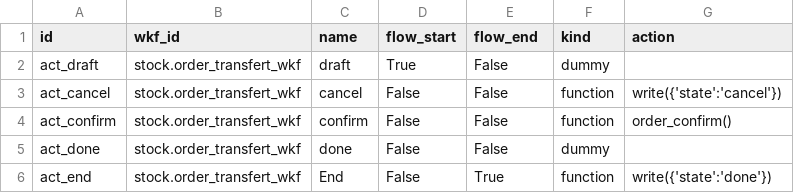
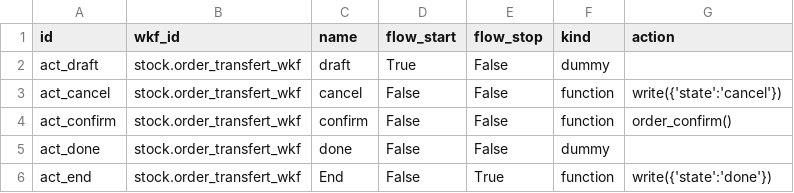
Before and after one commit to nabima/nabi_stock, a CSV file: workflow/workflow.activity.csv, drawn as a sheet.

Commit message:
Update workflow.activity.csv

```diff
--- a/workflow/workflow.activity.csv
+++ b/workflow/workflow.activity.csv
@@ -1,2 +1,2 @@
-id,wkf_id,name,flow_start, flow_end, kind, action
+id,wkf_id,name,flow_start, flow_stop, kind, action
 act_draft,stock.order_transfert_wkf, draft, True, False, dummy,
```
